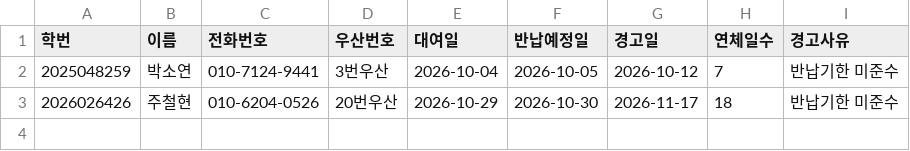
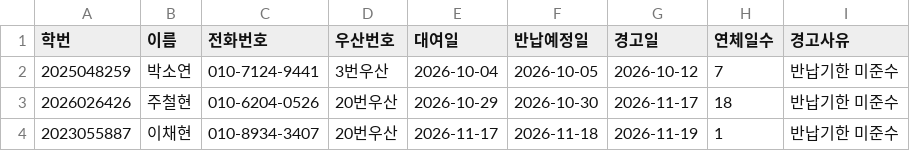
Before and after one commit to i088785/umbrella-rental, a CSV file: warning_logs.csv, drawn as a sheet; the diff names each change by its address in the sheet, - before the commit and + after, or states it on an @@ line.

Commit message:
Update warning_logs.csv via Streamlit App

```diff
--- a/warning_logs.csv
+++ b/warning_logs.csv
+row 4: 2023055887 | 이채현 | 010-8934-3407 | 20번우산 | 2026-11-17 | 2026-11-18 | 2026-11-19 | 1 | 반납기한 미준수
```
